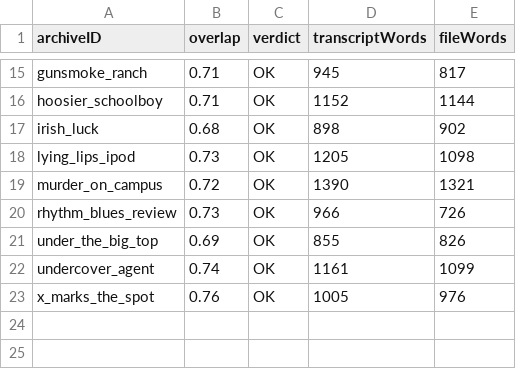
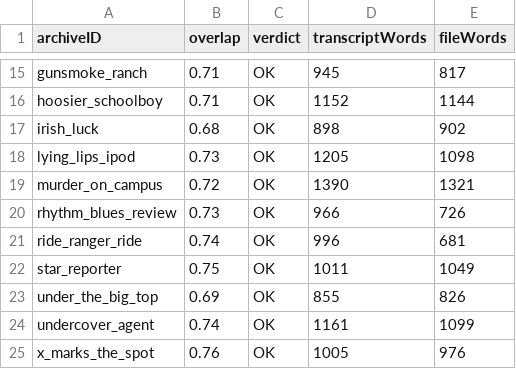
Before and after one commit to bhwilkoff/Archive-Watch, a CSV file: tools/orphan_reclaim_scores.csv, drawn as a sheet; only a part is shown, gaps mark what is left out; the diff names each change by its address in the sheet, - before the commit and + after, or states it on an @@ line.

```diff
--- a/tools/orphan_reclaim_scores.csv
+++ b/tools/orphan_reclaim_scores.csv
+row 21: ride_ranger_ride | 0.74 | OK | 996 | 681
+row 22: star_reporter | 0.75 | OK | 1011 | 1049
```
Also changed, not shown: 2 other files.
